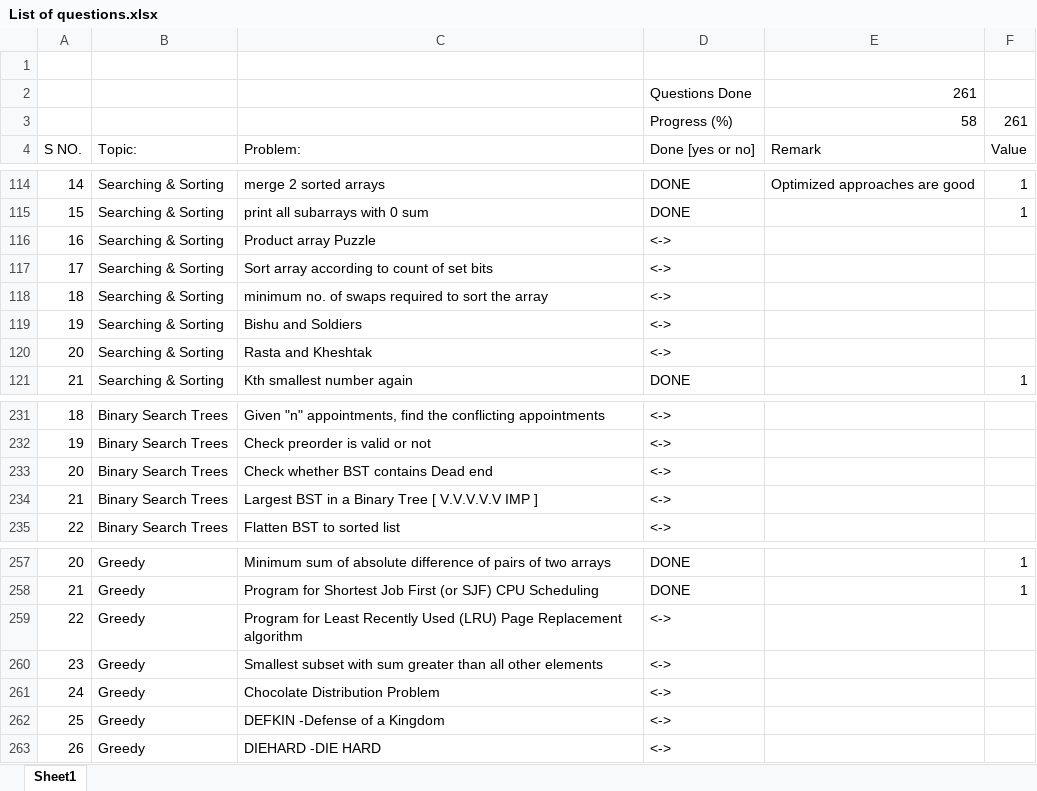
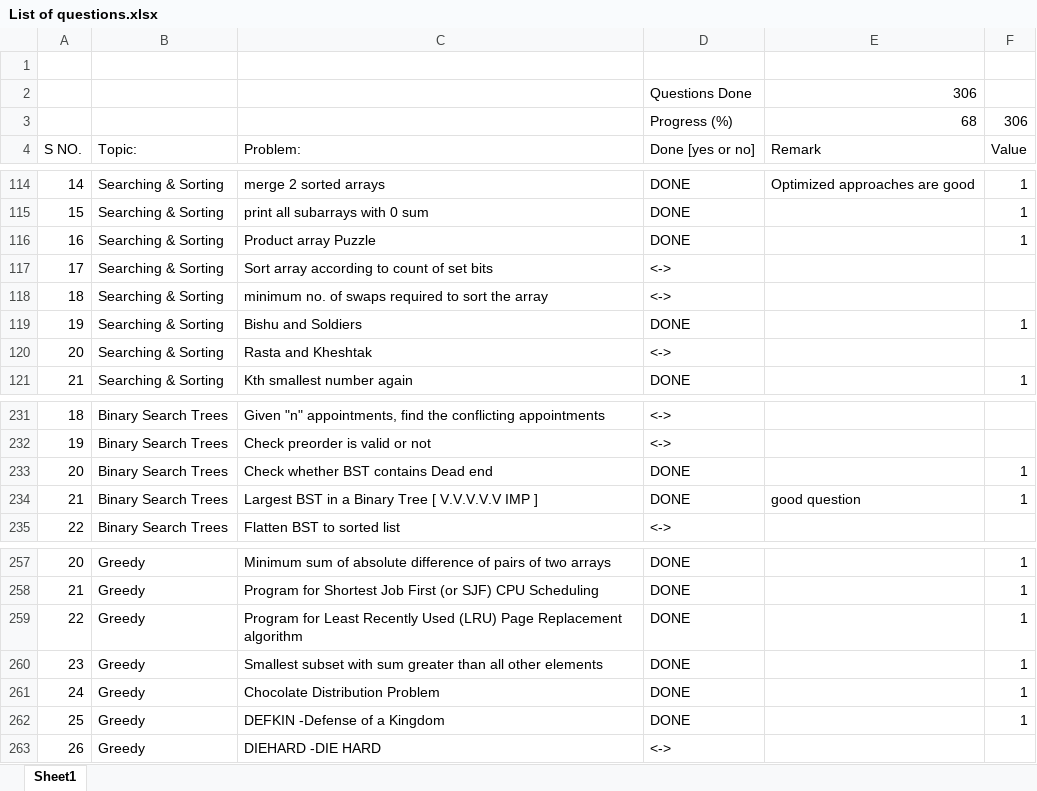
Before and after one commit to rashigupta01/450-DSA-Questions, an Excel workbook: List of questions.xlsx, sheet Sheet1, drawn as a sheet; only a part is shown, gaps mark what is left out; values as stored, in another font and other column widths than the file's, no cell formats; removed rows and columns are numbered as before the commit, all else as after; the diff covers the shown part only; the diff names each change by its address in the sheet, - before the commit and + after, or states it on an @@ line.

```diff
--- a/List of questions.xlsx (sheet Sheet1)
+++ b/List of questions.xlsx (sheet Sheet1)
-E2: 261
+E2: 306
-row 3:  |  |  | Progress (%) | 58 | 261
+row 3:  |  |  | Progress (%) | 68 | 306
-D116: <->
+D116: DONE
-F116: (empty)
+F116: 1
-D119: <->
+D119: DONE
-F119: (empty)
+F119: 1
-D233:D234: <->
+D233:D234: DONE
-F233:F234: (empty)
+F233:F234: 1
-E234: (empty)
+E234: good question
-D259:D262: <->
+D259:D262: DONE
-F259:F262: (empty)
+F259:F262: 1
```
Also changed, not shown: 86 edited cells elsewhere in this sheet, cell formats, 46 other files.
